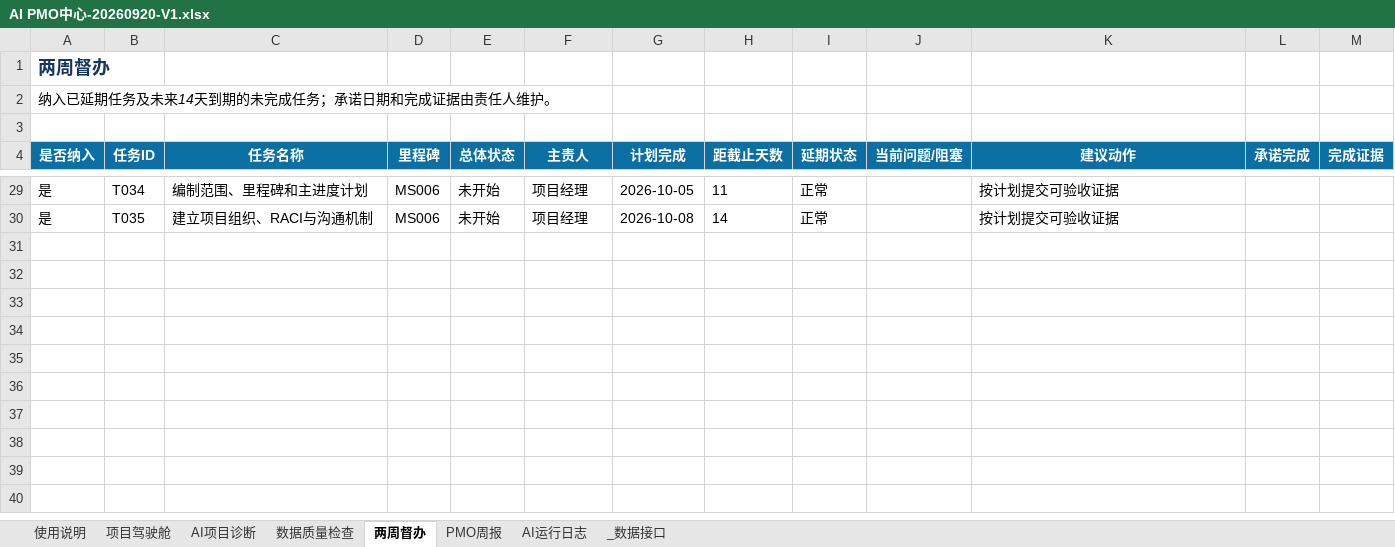
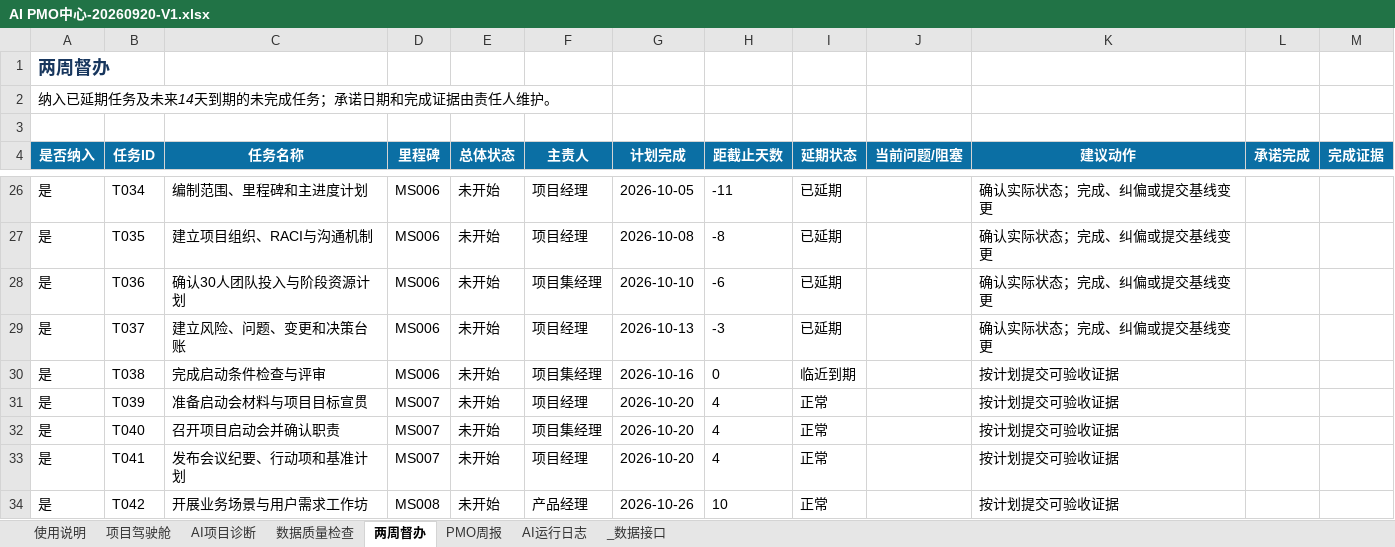
Before and after one commit to zhaolux/ai_pmo, an Excel workbook: 合同全生命周期管理系统-项目管理套件/11_AI_PMO中心/AI PMO中心-20260920-V1.xlsx, sheet 两周督办, drawn as a sheet; only a part is shown, gaps mark what is left out; values as stored, in another font and other column widths than the file's, no borders; addresses are those after the commit; the diff covers the shown part only; the diff names each change by its address in the sheet, - before the commit and + after, or states it on an @@ line.

```diff
--- a/合同全生命周期管理系统-项目管理套件/11_AI_PMO中心/AI PMO中心-20260920-V1.xlsx (sheet 两周督办)
+++ b/合同全生命周期管理系统-项目管理套件/11_AI_PMO中心/AI PMO中心-20260920-V1.xlsx (sheet 两周督办)
-H26 (距截止天数): 11
+H26 (距截止天数): -11
-I26:I27 (延期状态): 正常
+I26:I27 (延期状态): 已延期
-K26:K27 (建议动作): 按计划提交可验收证据
+K26:K27 (建议动作): 确认实际状态；完成、纠偏或提交基线变更
-H27 (距截止天数): 14
+H27 (距截止天数): -8
+row 28: 是 | T036 | 确认30人团队投入与阶段资源计划 | MS006 | 未开始 | 项目集经理 | 2026-10-10 | -6 | 已延期 |  | 确认实际状态；完成、纠偏或提交基线变更
+row 29: 是 | T037 | 建立风险、问题、变更和决策台账 | MS006 | 未开始 | 项目经理 | 2026-10-13 | -3 | 已延期 |  | 确认实际状态；完成、纠偏或提交基线变更
+row 30: 是 | T038 | 完成启动条件检查与评审 | MS006 | 未开始 | 项目集经理 | 2026-10-16 | 0 | 临近到期 |  | 按计划提交可验收证据
+row 31: 是 | T039 | 准备启动会材料与项目目标宣贯 | MS007 | 未开始 | 项目经理 | 2026-10-20 | 4 | 正常 |  | 按计划提交可验收证据
+row 32: 是 | T040 | 召开项目启动会并确认职责 | MS007 | 未开始 | 项目集经理 | 2026-10-20 | 4 | 正常 |  | 按计划提交可验收证据
+row 33: 是 | T041 | 发布会议纪要、行动项和基准计划 | MS007 | 未开始 | 项目经理 | 2026-10-20 | 4 | 正常 |  | 按计划提交可验收证据
+row 34: 是 | T042 | 开展业务场景与用户需求工作坊 | MS008 | 未开始 | 产品经理 | 2026-10-26 | 10 | 正常 |  | 按计划提交可验收证据
```
Also changed, not shown: 3 removed rows and 27 edited cells elsewhere in this sheet, sheet 数据质量检查, sheet 项目驾驶舱, sheet _数据接口, sheet PMO周报, sheet AI运行日志, sheet AI项目诊断, charts or pictures, 3 other files.
